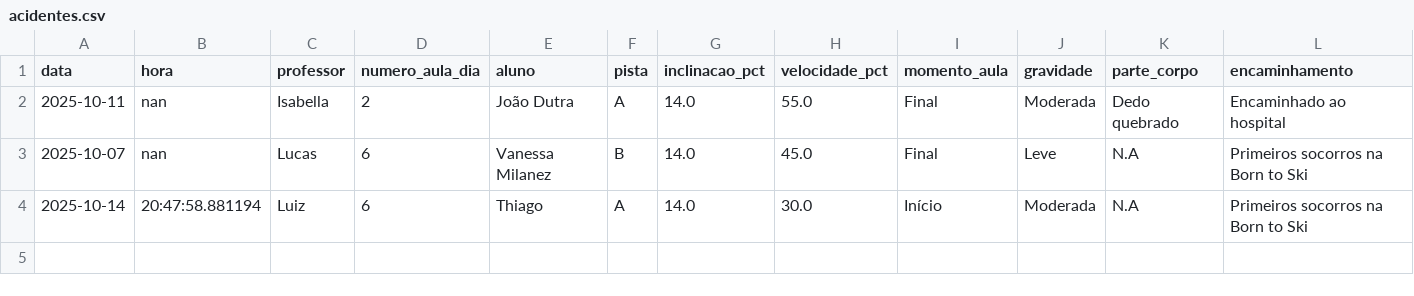
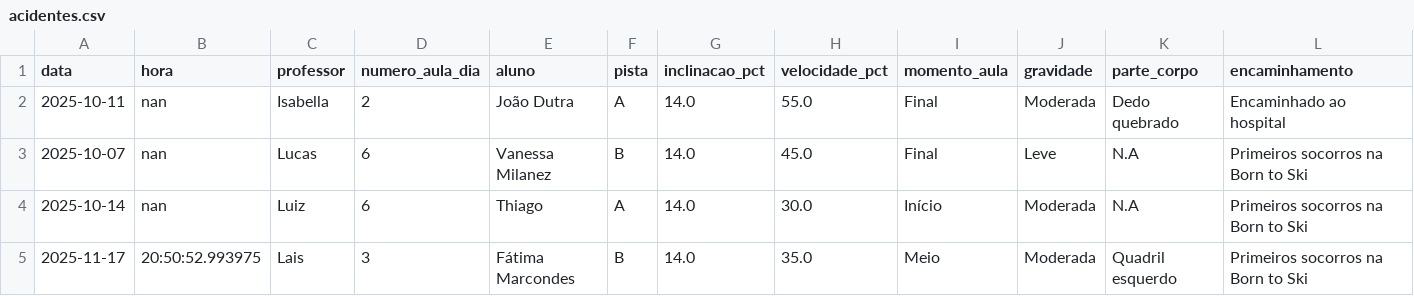
Before and after one commit to jpparizotto/Born---Dashboard, a CSV file: backups/acidentes.csv, drawn as a sheet; only a part is shown; rows hold the shown columns only; the diff names each change by its address in the sheet, - before the commit and + after, or states it on an @@ line.

Commit message:
Snapshot automático do arquivo de acidentes.csv

```diff
--- a/backups/acidentes.csv
+++ b/backups/acidentes.csv
-B4 (hora): 20:47:58.881194
+B4 (hora): nan
+row 5: 2025-11-17 | 20:50:52.993975 | Lais | 3 | Fátima Marcondes | B | 14.0 | 35.0 | Meio | Moderada | Quadril esquerdo | Primeiros socorros na Born to Ski
```
